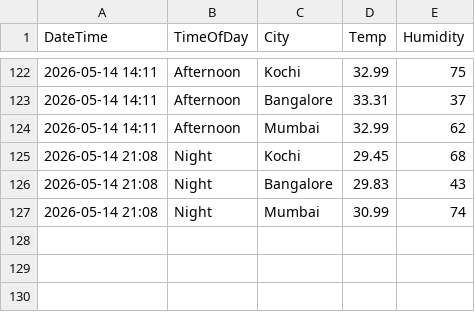
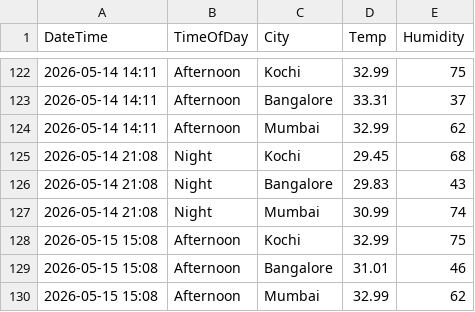
Before and after one commit to Raseefkv/weather-data-project, a CSV file: weather_data.csv, drawn as a sheet; only a part is shown, gaps mark what is left out.

```diff
--- a/weather_data.csv
+++ b/weather_data.csv
@@ -127 +127,4 @@ DateTime,TimeOfDay,City,Temp,Humidity
 2026-05-14 21:08,Night,Mumbai,30.99,74
+2026-05-15 15:08,Afternoon,Kochi,32.99,75
+2026-05-15 15:08,Afternoon,Bangalore,31.01,46
+2026-05-15 15:08,Afternoon,Mumbai,32.99,62
```
